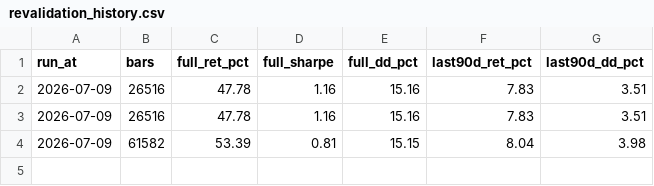
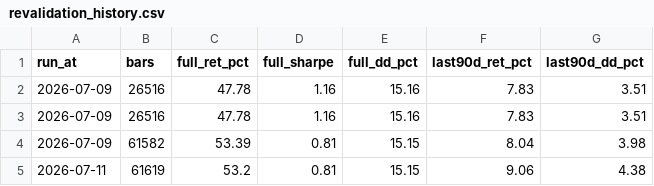
Before and after one commit to zhefu3/quant-system, a CSV file: research/revalidation_history.csv, drawn as a sheet; the diff names each change by its address in the sheet, - before the commit and + after, or states it on an @@ line.

```diff
--- a/research/revalidation_history.csv
+++ b/research/revalidation_history.csv
+row 5: 2026-07-11 | 61619 | 53.2 | 0.81 | 15.15 | 9.06 | 4.38
```
Also changed, not shown: 1 other file.
